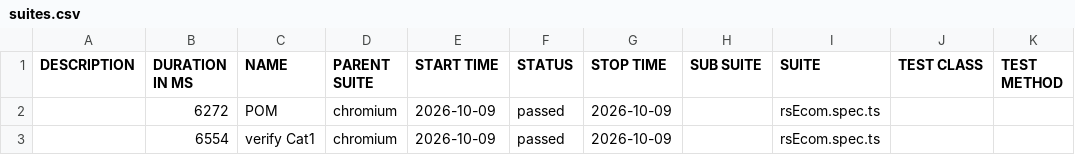
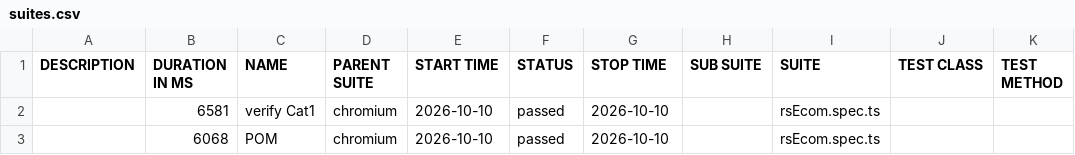
Before and after one commit to MohanaPriyaThiru/TCT-JUN-PTS, a CSV file: data/suites.csv, drawn as a sheet.

```diff
--- a/data/suites.csv
+++ b/data/suites.csv
@@ -1,3 +1,3 @@
 "DESCRIPTION","DURATION IN MS","NAME","PARENT SUITE","START TIME","STATUS","STOP TIME","SUB SUITE","SUITE","TEST CLASS","TEST METHOD"
-"","6272","POM","chromium","2026-10-09","passed","2026-10-09","","rsEcom.spec.ts","",""
-"","6554","verify Cat1","chromium","2026-10-09","passed","2026-10-09","","rsEcom.spec.ts","",""
+"","6581","verify Cat1","chromium","2026-10-10","passed","2026-10-10","","rsEcom.spec.ts","",""
+"","6068","POM","chromium","2026-10-10","passed","2026-10-10","","rsEcom.spec.ts","",""
```
Also changed, not shown: 25 other files.
